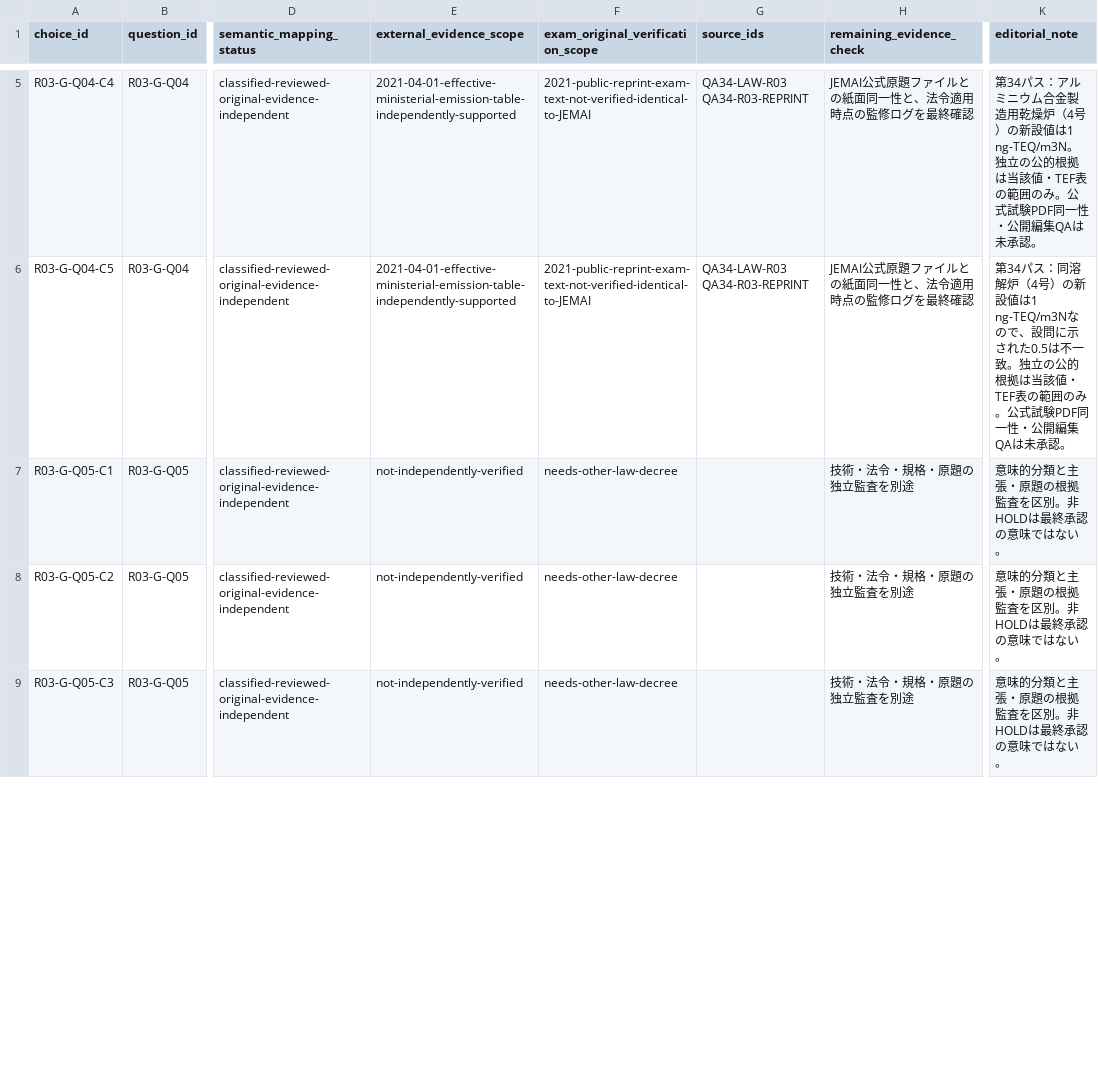
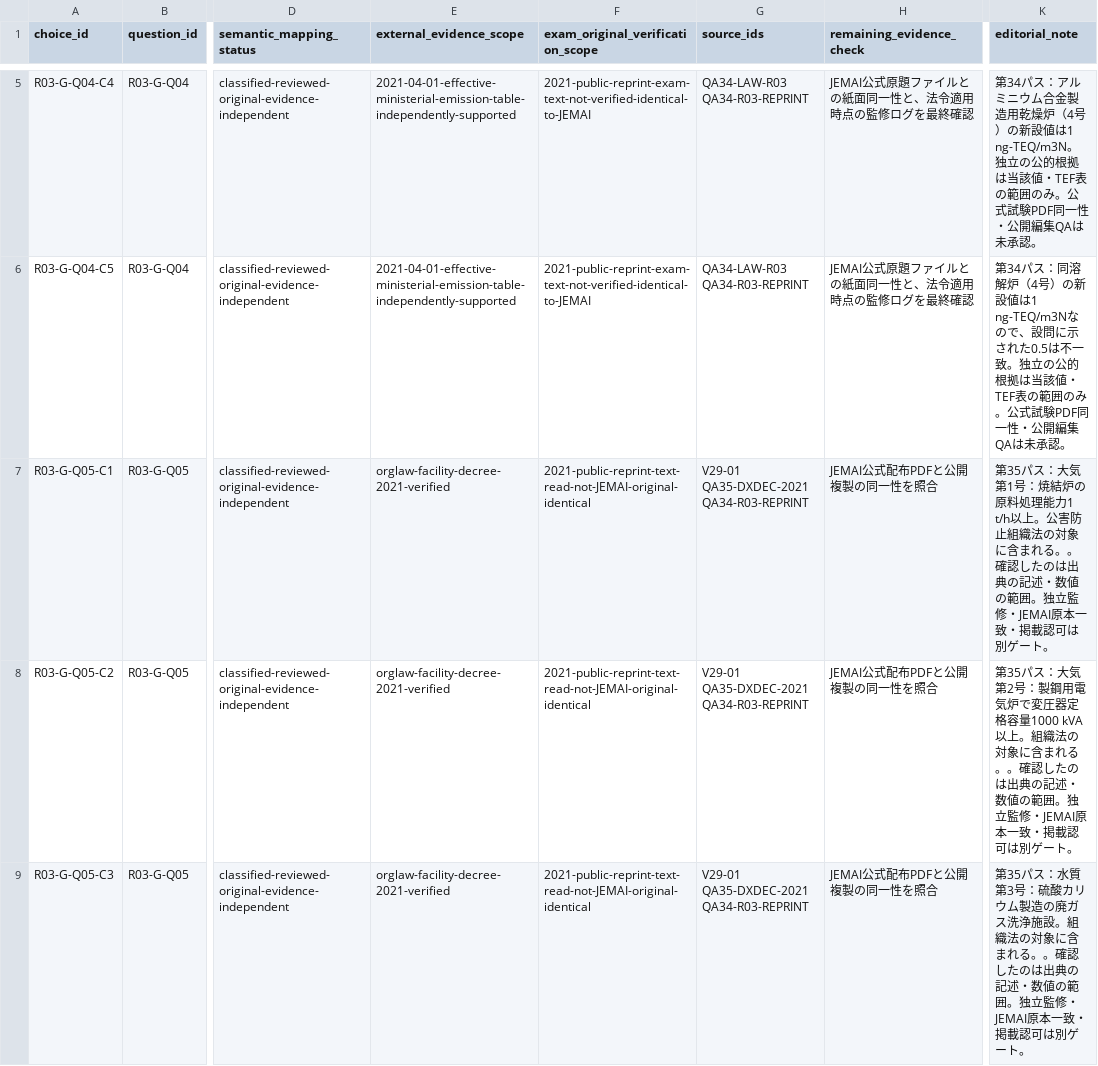
Before and after one commit to rhodanus2179/dioxin-studyware, a CSV file: docs/research/choice-evidence-dashboard-205-pass30.csv, drawn as a sheet; only a part is shown, gaps mark what is left out; the diff covers the shown part only; the diff names each change by its address in the sheet, - before the commit and + after, or states it on an @@ line.

```diff
--- a/docs/research/choice-evidence-dashboard-205-pass30.csv
+++ b/docs/research/choice-evidence-dashboard-205-pass30.csv
-E7:E9 (external_evidence_scope): not-independently-verified
+E7:E9 (external_evidence_scope): orglaw-facility-decree-2021-verified
-F7:F9 (exam_original_verification_scope): needs-other-law-decree
+F7:F9 (exam_original_verification_scope): 2021-public-reprint-text-read-not-JEMAI-original-identical
-G7:G9 (source_ids): (empty)
+G7:G9 (source_ids): V29-01 QA35-DXDEC-2021 QA34-R03-REPRINT
-H7:H9 (remaining_evidence_check): 技術・法令・規格・原題の独立監査を別途
+H7:H9 (remaining_evidence_check): JEMAI公式配布PDFと公開複製の同一性を照合
-K7 (editorial_note): 意味的分類と主張・原題の根拠監査を区別。非HOLDは最終承認の意味ではない。
+K7 (editorial_note): 第35パス：大気第1号：焼結炉の原料処理能力1 t/h以上。公害防止組織法の対象に含まれる。。確認したのは出典の記述・数値の範囲。独立監修・JEMAI原本一致・掲載認可は別ゲート。
-K8 (editorial_note): 意味的分類と主張・原題の根拠監査を区別。非HOLDは最終承認の意味ではない。
+K8 (editorial_note): 第35パス：大気第2号：製鋼用電気炉で変圧器定格容量1000 kVA以上。組織法の対象に含まれる。。確認したのは出典の記述・数値の範囲。独立監修・JEMAI原本一致・掲載認可は別ゲート。
-K9 (editorial_note): 意味的分類と主張・原題の根拠監査を区別。非HOLDは最終承認の意味ではない。
+K9 (editorial_note): 第35パス：水質第3号：硫酸カリウム製造の廃ガス洗浄施設。組織法の対象に含まれる。。確認したのは出典の記述・数値の範囲。独立監修・JEMAI原本一致・掲載認可は別ゲート。
```
Also changed, not shown: 54 edited cells elsewhere in this file, docs/research/choice-map-triage-795-pass30.csv, docs/research/r03-choice-review.csv, 7 other files.
